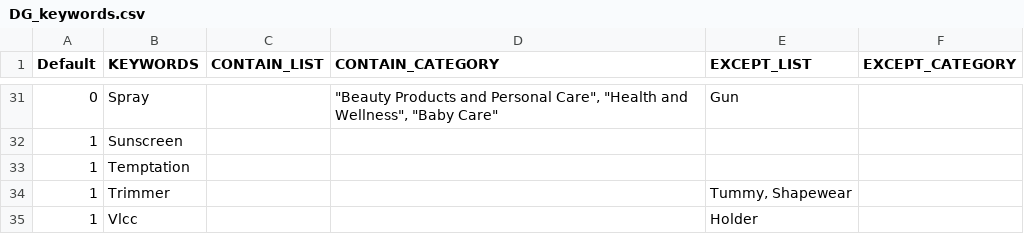
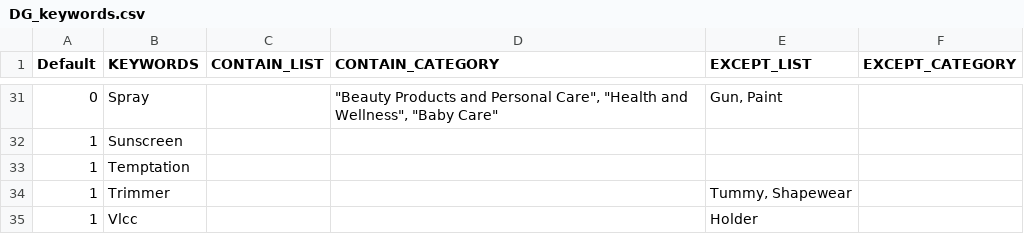
Before and after one commit to mohitt008/dg_score, a CSV file: data/DG_keywords.csv, drawn as a sheet; only a part is shown, gaps mark what is left out; the diff covers the shown part only.

```diff
--- a/data/DG_keywords.csv
+++ b/data/DG_keywords.csv
@@ -31,2 +31,2 @@ Default,KEYWORDS,CONTAIN_LIST,CONTAIN_CATEGORY,EXCEPT_LIST,EXCEPT_CATEGORY
-0,Spray,,"""Beauty Products and Personal Care"", ""Health and Wellness"", ""Baby Care""",Gun,
+0,Spray,,"""Beauty Products and Personal Care"", ""Health and Wellness"", ""Baby Care""","Gun, Paint",
 1,Sunscreen,,,,
```
Also changed, not shown: 2 added rows, 1 removed row and 18 edited cells elsewhere in this file.
